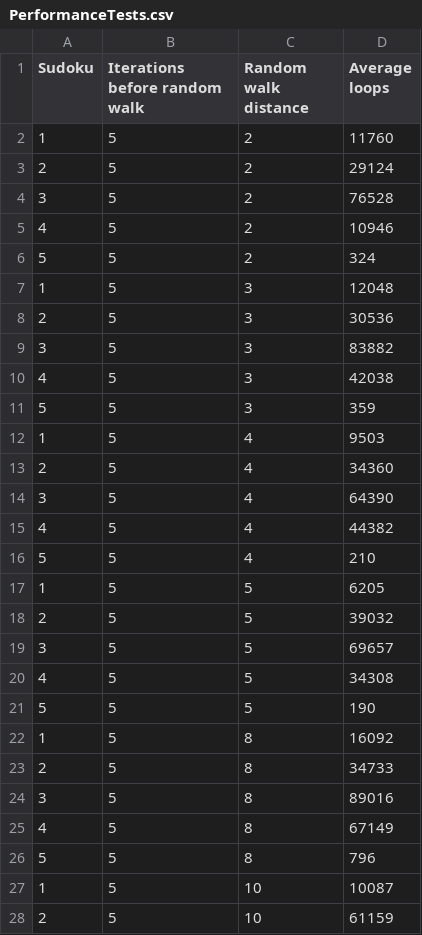
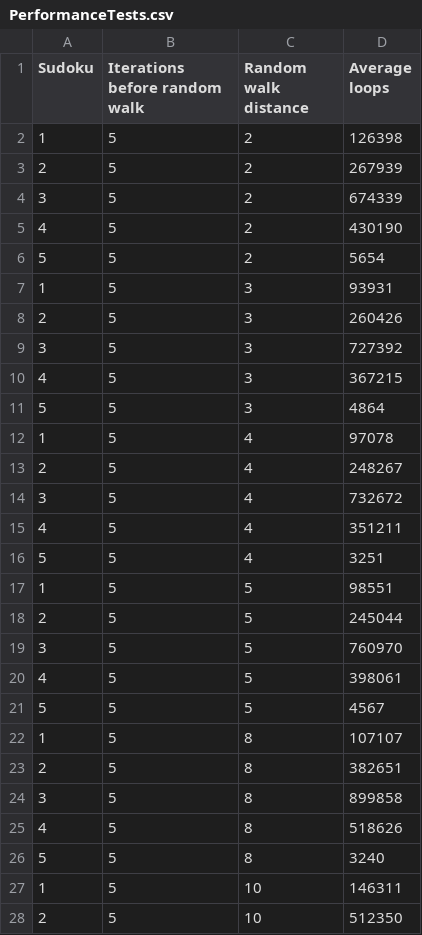
Before and after one commit to siepppie/SudokuSolver, a CSV file: PerformanceTests.csv, drawn as a sheet; only a part is shown; the diff covers the shown part only.

Commit message:
New values

```diff
--- a/PerformanceTests.csv
+++ b/PerformanceTests.csv
@@ -1,28 +1,28 @@
 Sudoku, Iterations before random walk, Random walk distance, Average loops
-1, 5, 2, 11760
-2, 5, 2, 29124
-3, 5, 2, 76528
-4, 5, 2, 10946
-5, 5, 2, 324
-1, 5, 3, 12048
-2, 5, 3, 30536
-3, 5, 3, 83882
-4, 5, 3, 42038
-5, 5, 3, 359
-1, 5, 4, 9503
-2, 5, 4, 34360
-3, 5, 4, 64390
-4, 5, 4, 44382
-5, 5, 4, 210
-1, 5, 5, 6205
-2, 5, 5, 39032
-3, 5, 5, 69657
-4, 5, 5, 34308
-5, 5, 5, 190
-1, 5, 8, 16092
-2, 5, 8, 34733
-3, 5, 8, 89016
-4, 5, 8, 67149
-5, 5, 8, 796
-1, 5, 10, 10087
-2, 5, 10, 61159
+1, 5, 2, 126398
+2, 5, 2, 267939
+3, 5, 2, 674339
+4, 5, 2, 430190
+5, 5, 2, 5654
+1, 5, 3, 93931
+2, 5, 3, 260426
+3, 5, 3, 727392
+4, 5, 3, 367215
+5, 5, 3, 4864
+1, 5, 4, 97078
+2, 5, 4, 248267
+3, 5, 4, 732672
+4, 5, 4, 351211
+5, 5, 4, 3251
+1, 5, 5, 98551
+2, 5, 5, 245044
+3, 5, 5, 760970
+4, 5, 5, 398061
+5, 5, 5, 4567
+1, 5, 8, 107107
+2, 5, 8, 382651
+3, 5, 8, 899858
+4, 5, 8, 518626
+5, 5, 8, 3240
+1, 5, 10, 146311
+2, 5, 10, 512350
```
Also changed, not shown: 153 edited cells elsewhere in this file, 5 other files.
